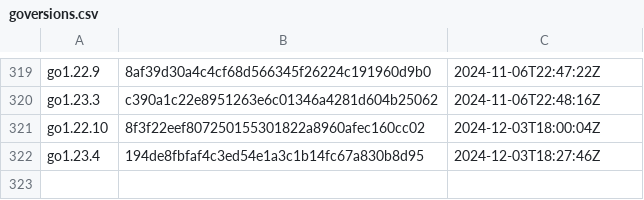
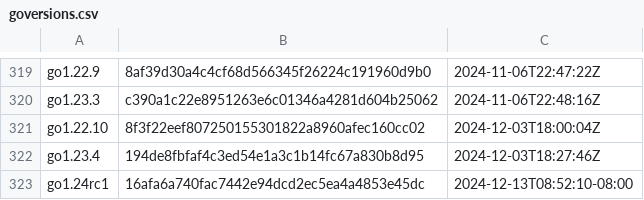
Before and after one commit to timb-machine-mirrors/goretk-gore, a CSV file: resources/goversions.csv, drawn as a sheet; only a part is shown, gaps mark what is left out.

```diff
--- a/resources/goversions.csv
+++ b/resources/goversions.csv
@@ -322 +322,2 @@ go1.22.10,8f3f22eef807250155301822a8960afec160cc02,2024-12-03T18:00:04Z
 go1.23.4,194de8fbfaf4c3ed54e1a3c1b14fc67a830b8d95,2024-12-03T18:27:46Z
+go1.24rc1,16afa6a740fac7442e94dcd2ec5ea4a4853e45dc,2024-12-13T08:52:10-08:00
```
Also changed, not shown: 2 other files.
